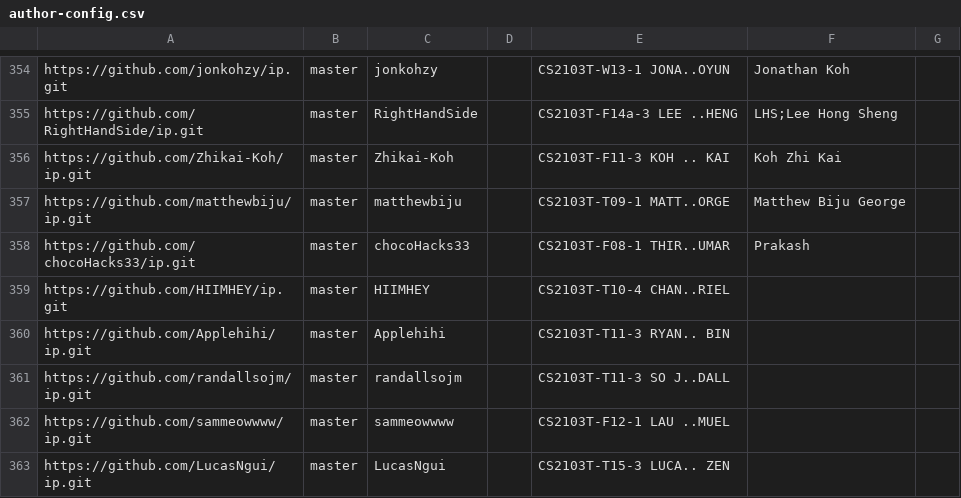
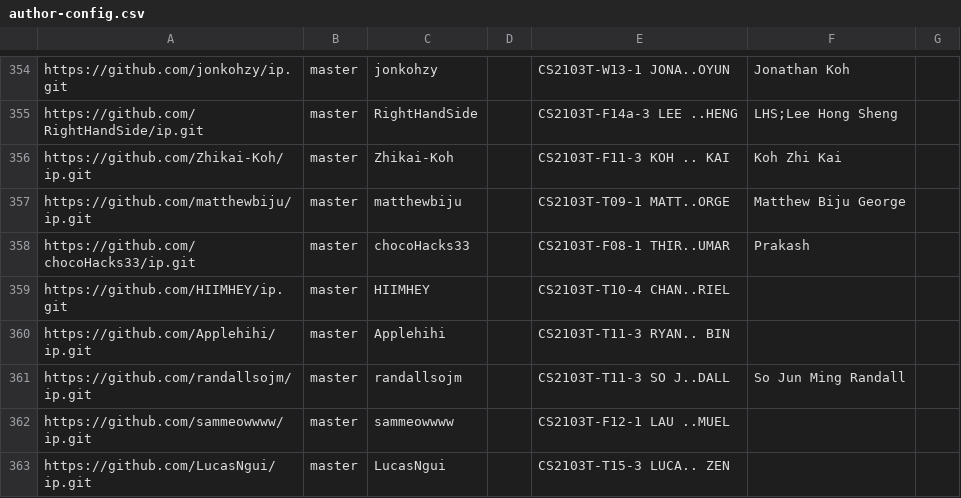
Before and after one commit to NUS-CS2103-AY2627-S1/ip-dashboard, a CSV file: config/author-config.csv, drawn as a sheet; only a part is shown, gaps mark what is left out.

Commit message:
Update configs

```diff
--- a/config/author-config.csv
+++ b/config/author-config.csv
@@ -360,3 +360,3 @@ https://github.com/HIIMHEY/ip.git,master,HIIMHEY,,CS2103T-T10-4 CHAN..RIEL,,
 https://github.com/Applehihi/ip.git,master,Applehihi,,CS2103T-T11-3 RYAN.. BIN,,
-https://github.com/randallsojm/ip.git,master,randallsojm,,CS2103T-T11-3 SO J..DALL,,
+https://github.com/randallsojm/ip.git,master,randallsojm,,CS2103T-T11-3 SO J..DALL,So Jun Ming Randall,
 https://github.com/sammeowwww/ip.git,master,sammeowwww,,CS2103T-F12-1 LAU ..MUEL,,
```
